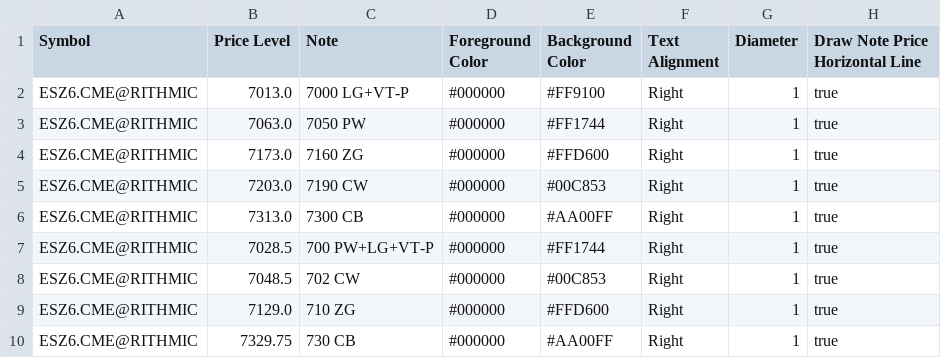
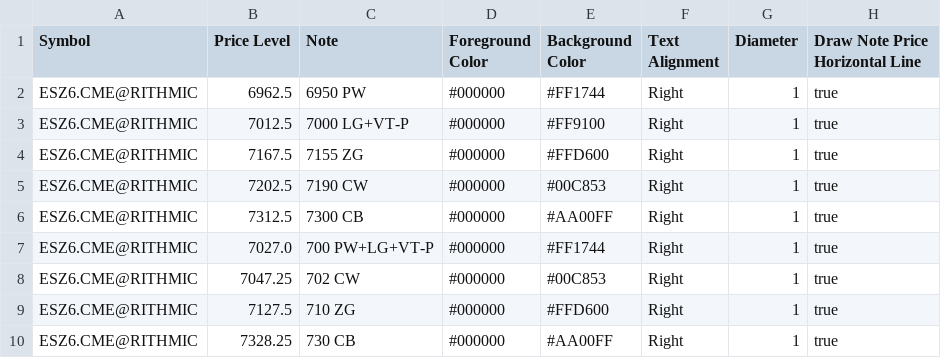
Before and after one commit to trading4life20-code/gex-levels, a CSV file: gex_es_bb81051925e0.csv, drawn as a sheet.

Commit message:
update gex_es_bb81051925e0.csv

```diff
--- a/gex_es_bb81051925e0.csv
+++ b/gex_es_bb81051925e0.csv
@@ -1,10 +1,10 @@
 Symbol,Price Level,Note,Foreground Color,Background Color,Text Alignment,Diameter,Draw Note Price Horizontal Line
-ESZ6.CME@RITHMIC,7013.0,7000 LG+VT-P,#000000,#FF9100,Right,1,true
-ESZ6.CME@RITHMIC,7063.0,7050 PW,#000000,#FF1744,Right,1,true
-ESZ6.CME@RITHMIC,7173.0,7160 ZG,#000000,#FFD600,Right,1,true
-ESZ6.CME@RITHMIC,7203.0,7190 CW,#000000,#00C853,Right,1,true
-ESZ6.CME@RITHMIC,7313.0,7300 CB,#000000,#AA00FF,Right,1,true
-ESZ6.CME@RITHMIC,7028.5,700 PW+LG+VT-P,#000000,#FF1744,Right,1,true
-ESZ6.CME@RITHMIC,7048.5,702 CW,#000000,#00C853,Right,1,true
-ESZ6.CME@RITHMIC,7129.0,710 ZG,#000000,#FFD600,Right,1,true
-ESZ6.CME@RITHMIC,7329.75,730 CB,#000000,#AA00FF,Right,1,true
+ESZ6.CME@RITHMIC,6962.5,6950 PW,#000000,#FF1744,Right,1,true
+ESZ6.CME@RITHMIC,7012.5,7000 LG+VT-P,#000000,#FF9100,Right,1,true
+ESZ6.CME@RITHMIC,7167.5,7155 ZG,#000000,#FFD600,Right,1,true
+ESZ6.CME@RITHMIC,7202.5,7190 CW,#000000,#00C853,Right,1,true
+ESZ6.CME@RITHMIC,7312.5,7300 CB,#000000,#AA00FF,Right,1,true
+ESZ6.CME@RITHMIC,7027.0,700 PW+LG+VT-P,#000000,#FF1744,Right,1,true
+ESZ6.CME@RITHMIC,7047.25,702 CW,#000000,#00C853,Right,1,true
+ESZ6.CME@RITHMIC,7127.5,710 ZG,#000000,#FFD600,Right,1,true
+ESZ6.CME@RITHMIC,7328.25,730 CB,#000000,#AA00FF,Right,1,true
```
